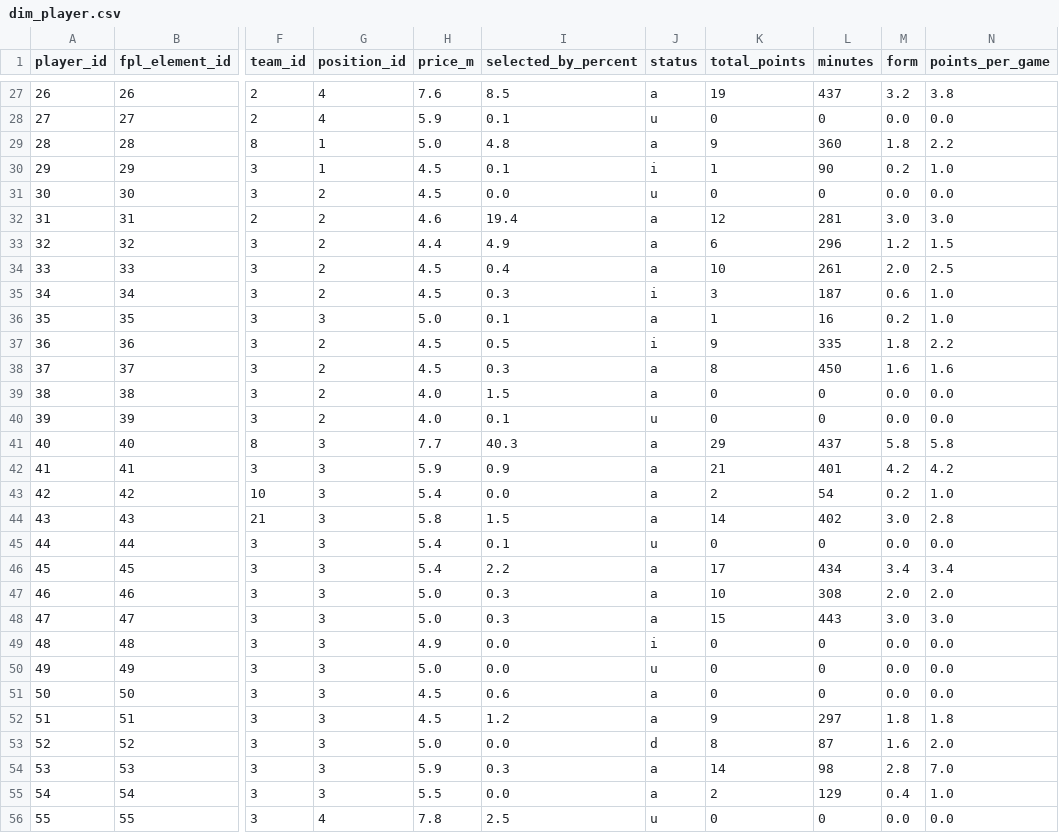
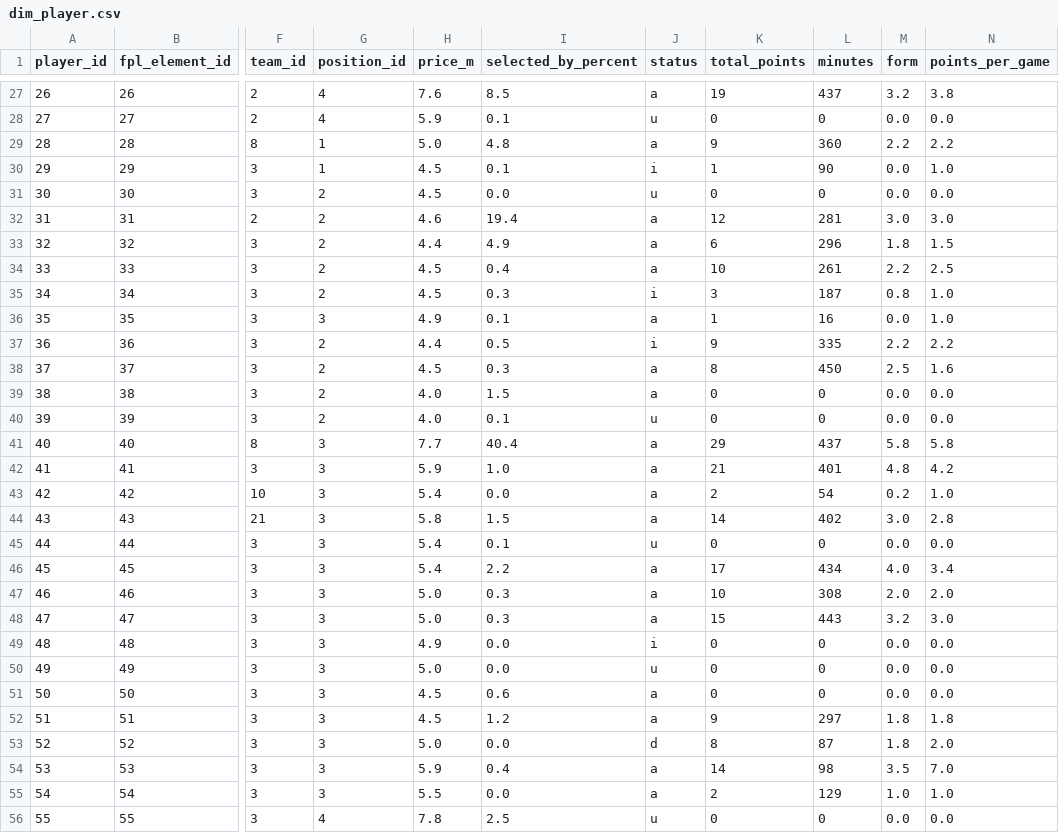
Before and after one commit to Punit-7/premier-league-analytics, a CSV file: analytics/data/powerbi/dim_player.csv, drawn as a sheet; only a part is shown, gaps mark what is left out; the diff covers the shown part only; the diff names each change by its address in the sheet, - before the commit and + after, or states it on an @@ line.

```diff
--- a/analytics/data/powerbi/dim_player.csv
+++ b/analytics/data/powerbi/dim_player.csv
-M29 (form): 1.8
+M29 (form): 2.2
-M30 (form): 0.2
+M30 (form): 0.0
-M33 (form): 1.2
+M33 (form): 1.8
-M34 (form): 2.0
+M34 (form): 2.2
-M35 (form): 0.6
+M35 (form): 0.8
-H36 (price_m): 5.0
+H36 (price_m): 4.9
-M36 (form): 0.2
+M36 (form): 0.0
-H37 (price_m): 4.5
+H37 (price_m): 4.4
-M37 (form): 1.8
+M37 (form): 2.2
-M38 (form): 1.6
+M38 (form): 2.5
-I41 (selected_by_percent): 40.3
+I41 (selected_by_percent): 40.4
-I42 (selected_by_percent): 0.9
+I42 (selected_by_percent): 1.0
-M42 (form): 4.2
+M42 (form): 4.8
-M46 (form): 3.4
+M46 (form): 4.0
-M48 (form): 3.0
+M48 (form): 3.2
-M53 (form): 1.6
+M53 (form): 1.8
-I54 (selected_by_percent): 0.3
+I54 (selected_by_percent): 0.4
-M54 (form): 2.8
+M54 (form): 3.5
-M55 (form): 0.4
+M55 (form): 1.0
```
Also changed, not shown: 172 edited cells elsewhere in this file, analytics/data/powerbi/dim_date.csv, analytics/data/powerbi/fact_match.csv, 12 other files.
